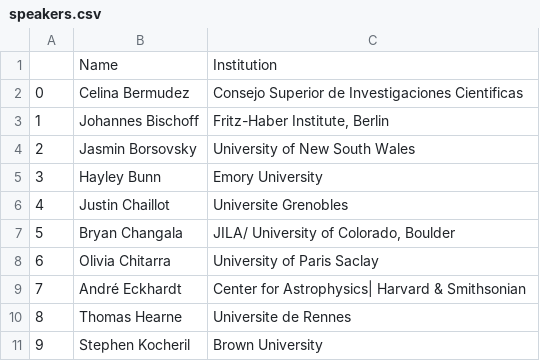
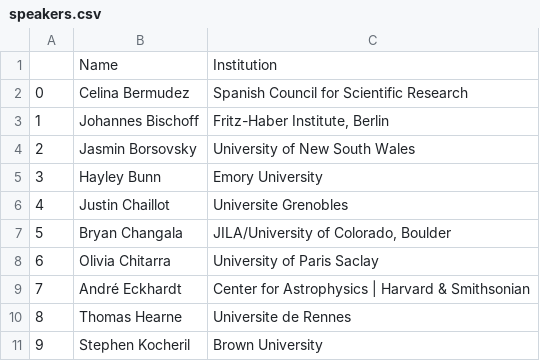
Before and after one commit to laserkelvin/nisms-2020, a CSV file: speakers.csv, drawn as a sheet; only a part is shown.

```diff
--- a/speakers.csv
+++ b/speakers.csv
@@ -1,3 +1,3 @@
 ,Name,Institution
-0,Celina Bermudez,Consejo Superior de Investigaciones Cientificas
+0,Celina Bermudez,Spanish Council for Scientific Research
 1,Johannes Bischoff,"Fritz-Haber Institute, Berlin"
@@ -6,5 +6,5 @@
 4,Justin Chaillot,Universite Grenobles
-5,Bryan Changala,"JILA/ University of Colorado, Boulder"
+5,Bryan Changala,"JILA/University of Colorado, Boulder"
 6,Olivia Chitarra,University of Paris Saclay
-7,André Eckhardt,Center for Astrophysics| Harvard & Smithsonian
+7,André Eckhardt,Center for Astrophysics | Harvard & Smithsonian
 8,Thomas Hearne,Universite de Rennes
```
Also changed, not shown: 7 other files.
